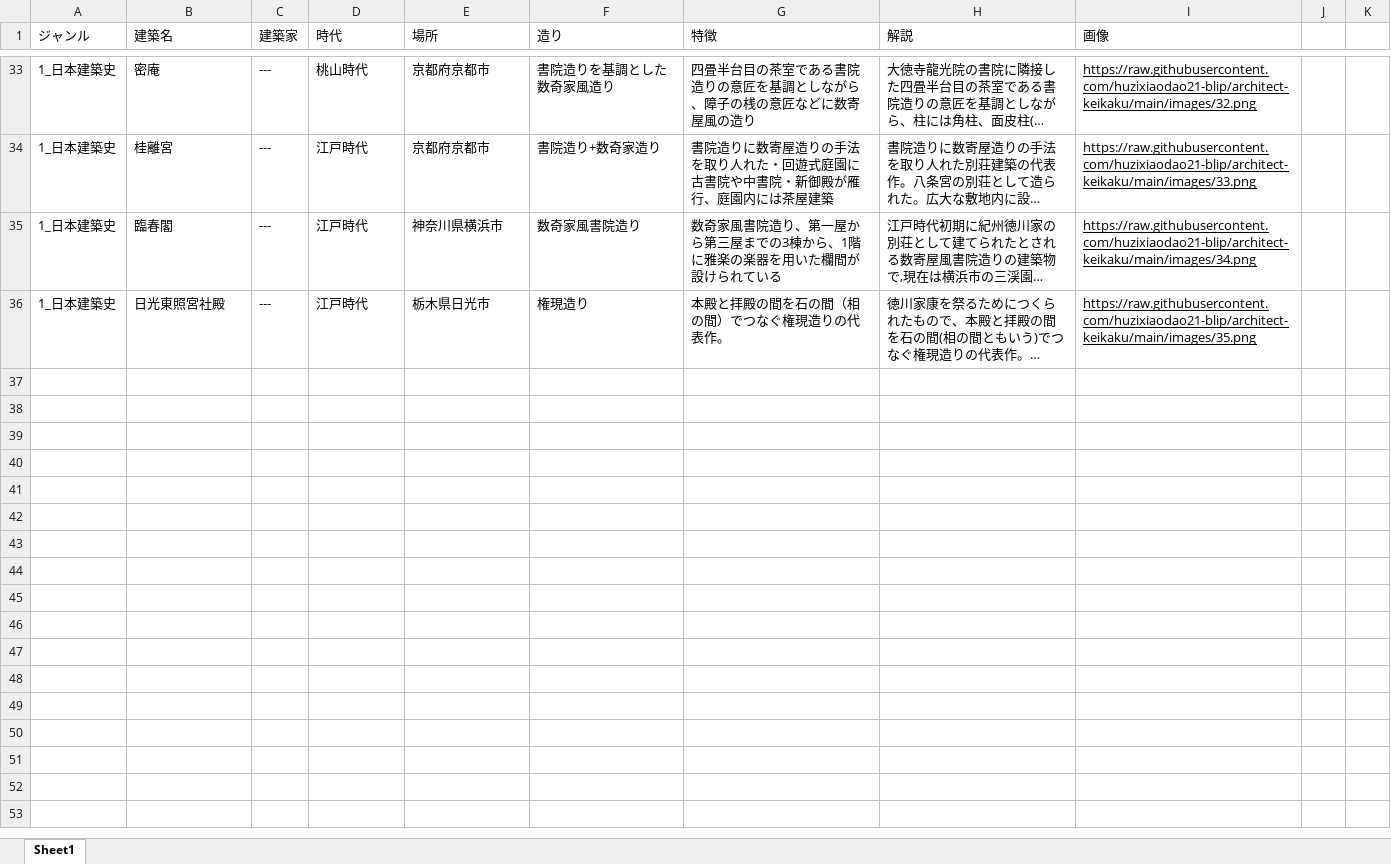
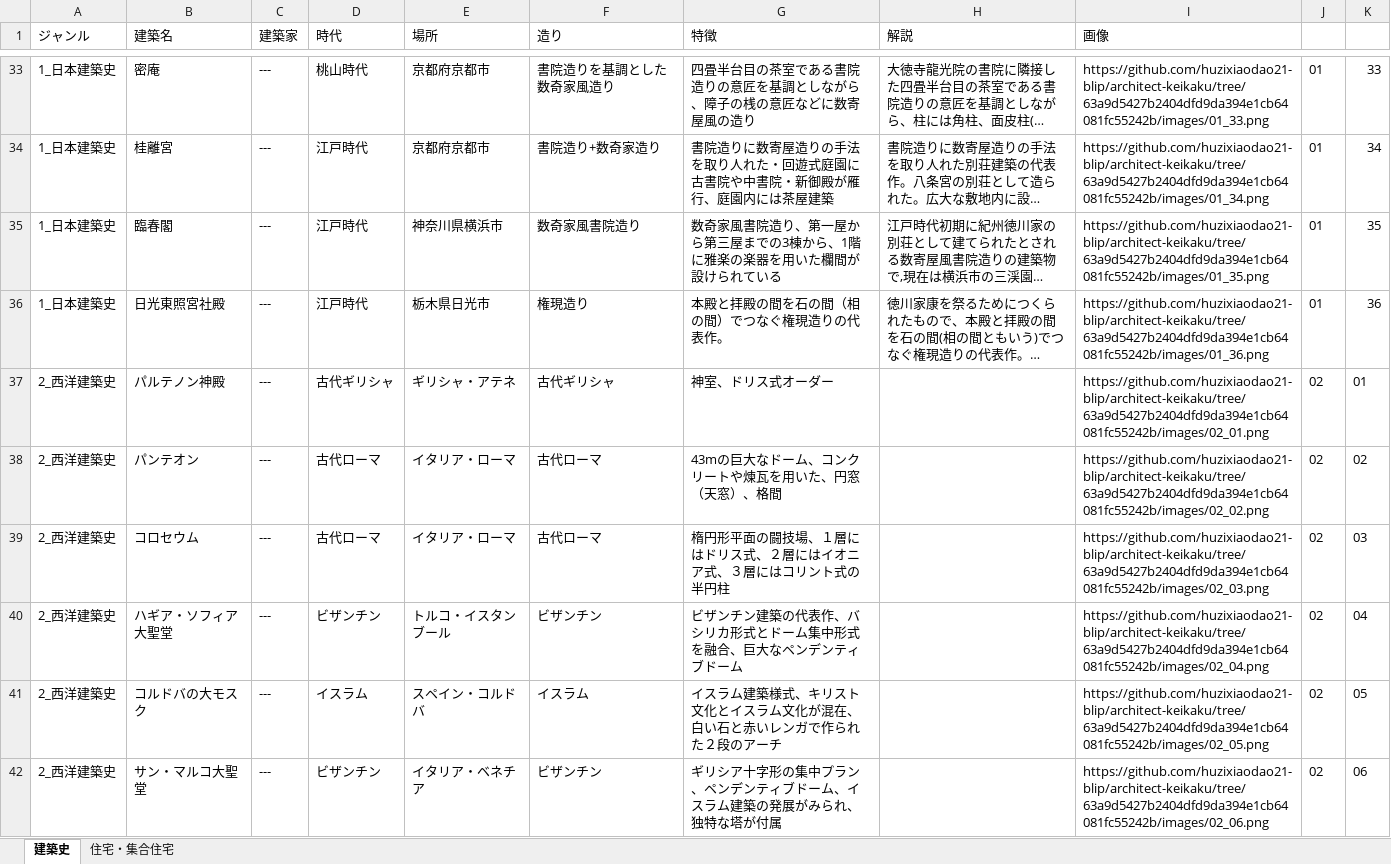
Before and after one commit to huzixiaodao21-blip/architect-keikaku, an Excel workbook: 建築史.xlsx, sheet 建築史, drawn as a sheet; only a part is shown, gaps mark what is left out; long unchanged cells end in …; values as stored, in another font and other column widths than the file's, no borders; charts and pictures not drawn; the diff covers the shown part only; the diff names each change by its address in the sheet, - before the commit and + after, or states it on an @@ line.

```diff
--- a/建築史.xlsx (sheet 建築史)
+++ b/建築史.xlsx (sheet 建築史)
-sheet tab: Sheet1
+sheet tab: 建築史
+sheet tab: 住宅・集合住宅
-I33:I36 underline: on
+I33:I36 underline: off
-I33 (画像): https://raw.githubusercontent.com/huzixiaodao21-blip/architect-keikaku/main/images/32.png
+I33 (画像): https://github.com/huzixiaodao21-blip/architect-keikaku/tree/63a9d5427b2404dfd9da394e1cb64081fc55242b/images/01_33.png
-J33:J36: (empty)
+J33:J36: 01
-K33: (empty)
+K33: 33
-I34 (画像): https://raw.githubusercontent.com/huzixiaodao21-blip/architect-keikaku/main/images/33.png
+I34 (画像): https://github.com/huzixiaodao21-blip/architect-keikaku/tree/63a9d5427b2404dfd9da394e1cb64081fc55242b/images/01_34.png
-K34: (empty)
+K34: 34
-I35 (画像): https://raw.githubusercontent.com/huzixiaodao21-blip/architect-keikaku/main/images/34.png
+I35 (画像): https://github.com/huzixiaodao21-blip/architect-keikaku/tree/63a9d5427b2404dfd9da394e1cb64081fc55242b/images/01_35.png
-K35: (empty)
+K35: 35
-I36 (画像): https://raw.githubusercontent.com/huzixiaodao21-blip/architect-keikaku/main/images/35.png
+I36 (画像): https://github.com/huzixiaodao21-blip/architect-keikaku/tree/63a9d5427b2404dfd9da394e1cb64081fc55242b/images/01_36.png
-K36: (empty)
+K36: 36
+row 37: 2_西洋建築史 | パルテノン神殿 | --- | 古代ギリシャ | ギリシャ・アテネ | 古代ギリシャ | 神室、ドリス式オーダー |  | https://github.com/huzixiaodao21-blip/architect-keikaku/tree/63a9d5427b2404dfd9da394e1cb64081fc55242b/images/02_01.png | 02 | 01
+row 38: 2_西洋建築史 | パンテオン | --- | 古代ローマ | イタリア・ローマ | 古代ローマ | 43mの巨大なドーム、コンクリートや煉瓦を用いた、円窓（天窓）、格間 |  | https://github.com/huzixiaodao21-blip/architect-keikaku/tree/63a9d5427b2404dfd9da394e1cb64081fc55242b/images/02_02.png | 02 | 02
+row 39: 2_西洋建築史 | コロセウム | --- | 古代ローマ | イタリア・ローマ | 古代ローマ | 楕円形平面の闘技場、１層にはドリス式、２層にはイオニア式、３層にはコリント式の半円柱 |  | https://github.com/huzixiaodao21-blip/architect-keikaku/tree/63a9d5427b2404dfd9da394e1cb64081fc55242b/images/02_03.png | 02 | 03
+row 40: 2_西洋建築史 | ハギア・ソフィア大聖堂 | --- | ビザンチン | トルコ・イスタンブール | ビザンチン | ビザンチン建築の代表作、バシリカ形式とドーム集中形式を融合、巨大なペンデンティブドーム |  | https://github.com/huzixiaodao21-blip/architect-keikaku/tree/63a9d5427b2404dfd9da394e1cb64081fc55242b/images/02_04.png | 02 | 04
+row 41: 2_西洋建築史 | コルドバの大モスク | --- | イスラム | スペイン・コルドバ | イスラム | イスラム建築様式、キリスト文化とイスラム文化が混在、白い石と赤いレンガで作られた２段のアーチ |  | https://github.com/huzixiaodao21-blip/architect-keikaku/tree/63a9d5427b2404dfd9da394e1cb64081fc55242b/images/02_05.png | 02 | 05
+row 42: 2_西洋建築史 | サン・マルコ大聖堂 | --- | ビザンチン | イタリア・ベネチア | ビザンチン | ギリシア十字形の集中プラン、ペンデンティブドーム、イスラム建築の発展がみられ、独特な塔が付属 |  | https://github.com/huzixiaodao21-blip/architect-keikaku/tree/63a9d5427b2404dfd9da394e1cb64081fc55242b/images/02_06.png | 02 | 06
```
Also changed, not shown: 81 added rows, 93 edited cells and cell formats elsewhere in this sheet, charts or pictures.
